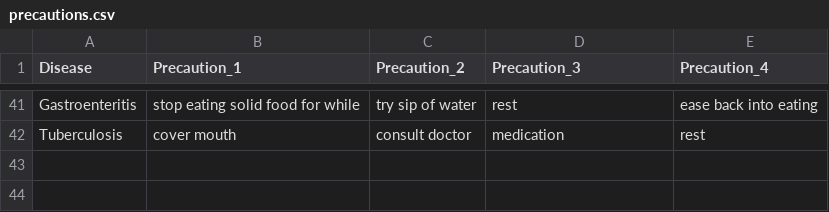
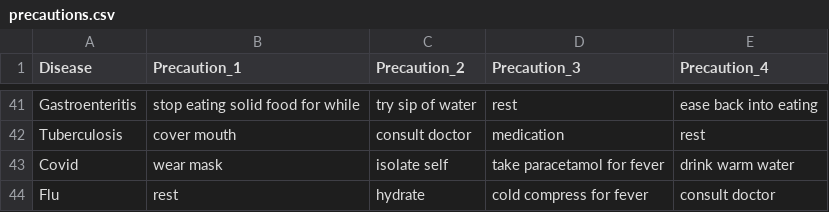
Before and after one commit to SabbellaLaharika/MedEcho-Talk-Diagnose-Heal, a CSV file: ml_service/precautions.csv, drawn as a sheet; only a part is shown, gaps mark what is left out.

```diff
--- a/ml_service/precautions.csv
+++ b/ml_service/precautions.csv
@@ -42 +42,3 @@ Gastroenteritis,stop eating solid food for while,try sip of water,rest,ease back
 Tuberculosis,cover mouth,consult doctor,medication,rest
+Covid,wear mask,isolate self,take paracetamol for fever,drink warm water
+Flu,rest,hydrate,cold compress for fever,consult doctor
```
Also changed, not shown: 11 other files.
